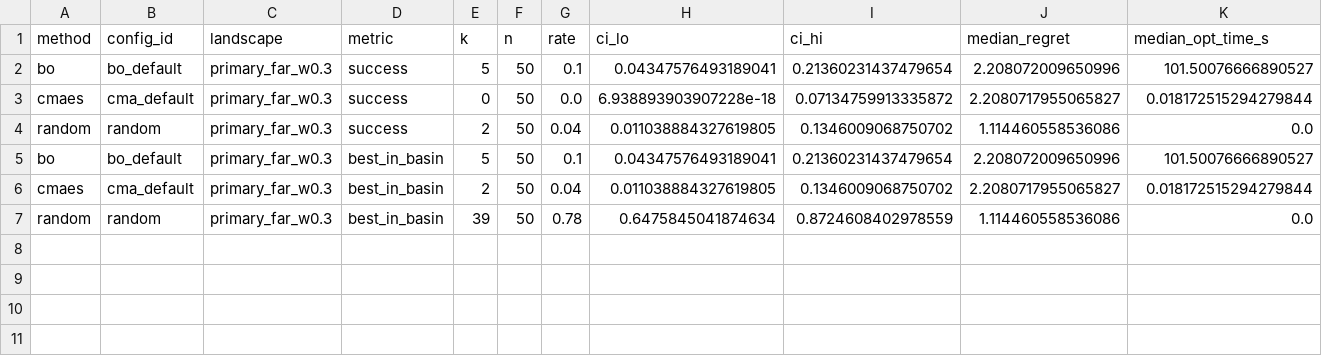
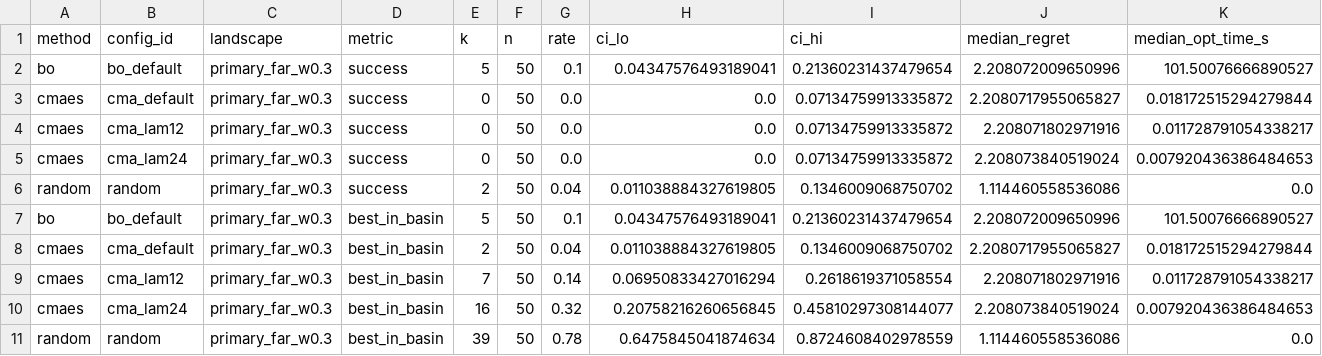
Before and after one commit to isaacsoong055/DSA4212, a CSV file: results/summary/success.csv, drawn as a sheet.

```diff
--- a/results/summary/success.csv
+++ b/results/summary/success.csv
@@ -2,3 +2,5 @@ method,config_id,landscape,metric,k,n,rate,ci_lo,ci_hi,median_regret,median_opt_
 bo,bo_default,primary_far_w0.3,success,5,50,0.1,0.04347576493189041,0.21360231437479654,2.208072009650996,101.50076666890527
-cmaes,cma_default,primary_far_w0.3,success,0,50,0.0,6.938893903907228e-18,0.07134759913335872,2.2080717955065827,0.018172515294279844
+cmaes,cma_default,primary_far_w0.3,success,0,50,0.0,0.0,0.07134759913335872,2.2080717955065827,0.018172515294279844
+cmaes,cma_lam12,primary_far_w0.3,success,0,50,0.0,0.0,0.07134759913335872,2.208071802971916,0.011728791054338217
+cmaes,cma_lam24,primary_far_w0.3,success,0,50,0.0,0.0,0.07134759913335872,2.208073840519024,0.007920436386484653
 random,random,primary_far_w0.3,success,2,50,0.04,0.011038884327619805,0.1346009068750702,1.114460558536086,0.0
@@ -6,2 +8,4 @@ bo,bo_default,primary_far_w0.3,best_in_basin,5,50,0.1,0.04347576493189041,0.2136
 cmaes,cma_default,primary_far_w0.3,best_in_basin,2,50,0.04,0.011038884327619805,0.1346009068750702,2.2080717955065827,0.018172515294279844
+cmaes,cma_lam12,primary_far_w0.3,best_in_basin,7,50,0.14,0.06950833427016294,0.2618619371058554,2.208071802971916,0.011728791054338217
+cmaes,cma_lam24,primary_far_w0.3,best_in_basin,16,50,0.32,0.20758216260656845,0.45810297308144077,2.208073840519024,0.007920436386484653
 random,random,primary_far_w0.3,best_in_basin,39,50,0.78,0.6475845041874634,0.8724608402978559,1.114460558536086,0.0
```
Also changed, not shown: results/summary/regret_curves.csv, 5 other files.
